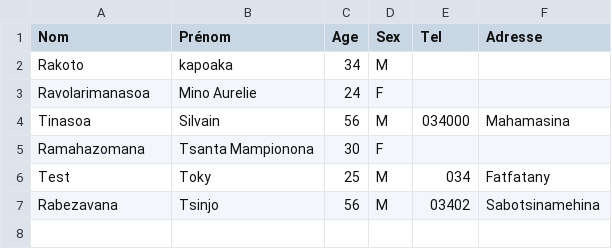
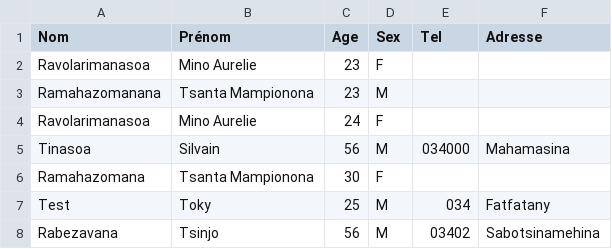
Before and after one commit to Mampionona33/Tp_php, a CSV file: csv/monFichier.csv, drawn as a sheet.

```diff
--- a/csv/monFichier.csv
+++ b/csv/monFichier.csv
@@ -1,3 +1,4 @@
 Nom;Prénom;Age;Sex;Tel;Adresse
-Rakoto;kapoaka;34;M;;
+Ravolarimanasoa;Mino Aurelie;23;F;;
+Ramahazomanana;Tsanta Mampionona;23;M;;
 Ravolarimanasoa;Mino Aurelie;24;F;;
```
Also changed, not shown: 10 other files.
